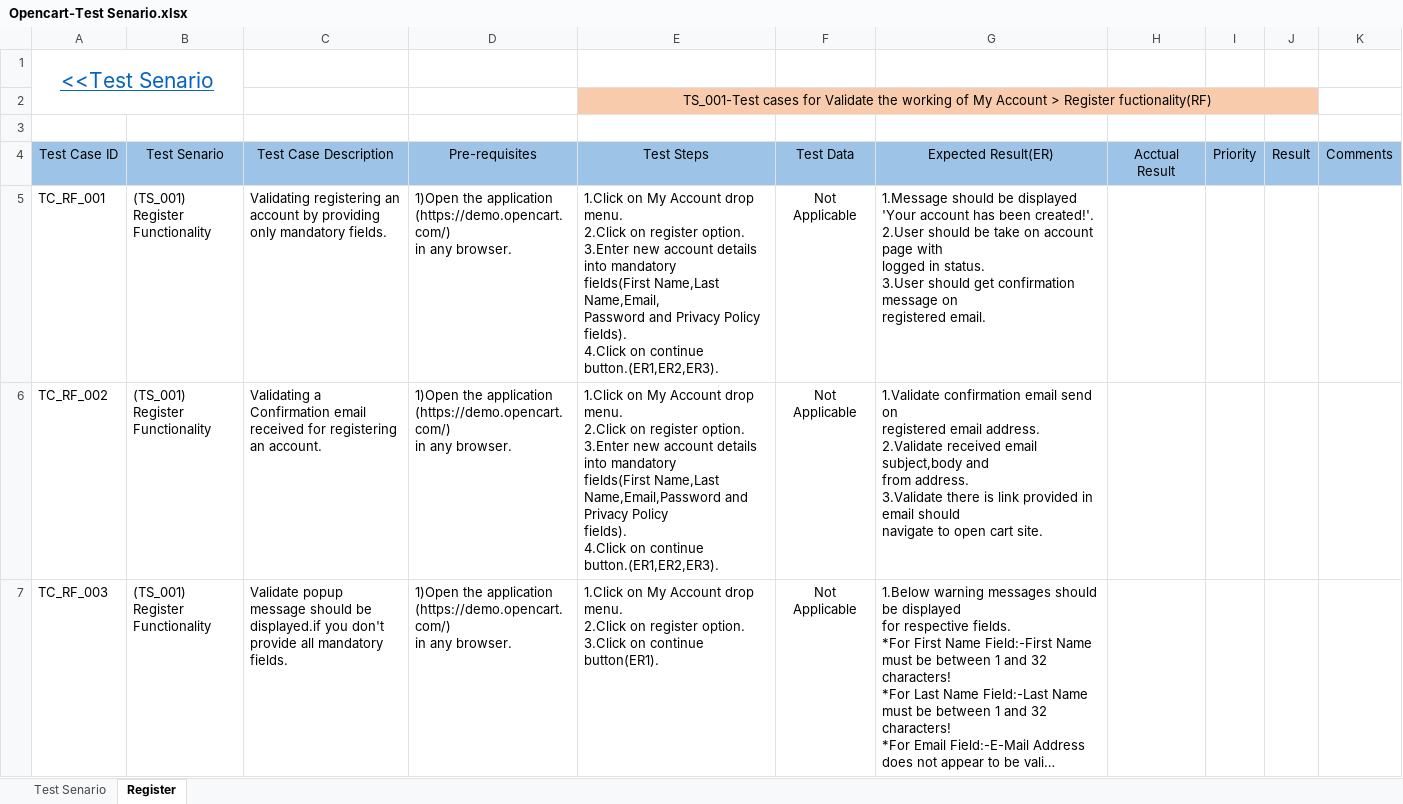
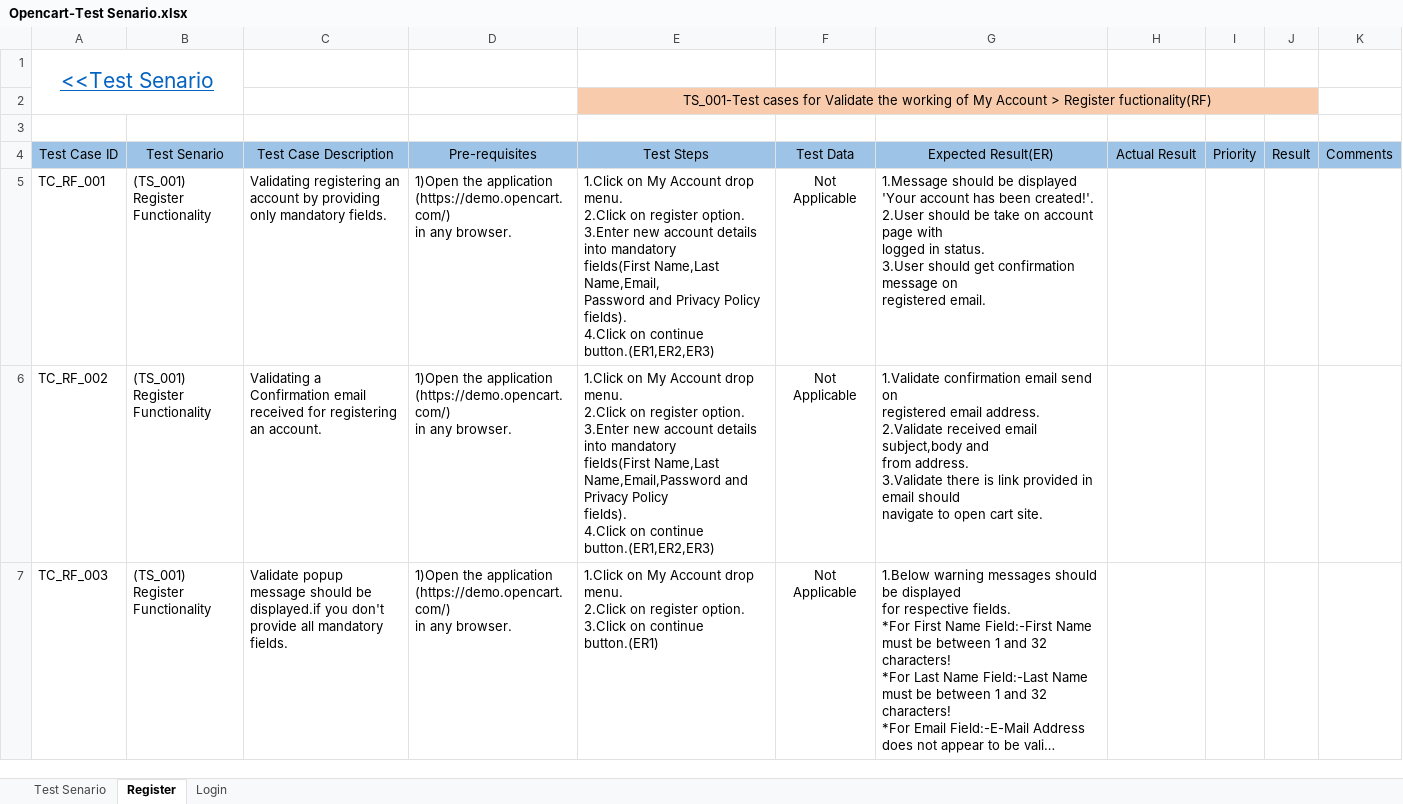
Before and after one commit to SachinNarhare/Manual-Testing-Project, an Excel workbook: Opencart-Test Senario.xlsx, sheet Register, drawn as a sheet; only a part is shown; long unchanged cells end in …; values as stored, in another font and other column widths than the file's, no borders; the diff covers the shown part only; the diff names each change by its address in the sheet, - before the commit and + after, or states it on an @@ line.

```diff
--- a/Opencart-Test Senario.xlsx (sheet Register)
+++ b/Opencart-Test Senario.xlsx (sheet Register)
+sheet tab: Login
-H4: Acctual Result
+H4: Actual Result
-E5: …on continue button.(ER1,ER2,ER3).
+E5: …on continue button.(ER1,ER2,ER3)
-E6: …on continue button.(ER1,ER2,ER3).
+E6: …on continue button.(ER1,ER2,ER3)
-E7: …on continue button(ER1).
+E7: …on continue button.(ER1)
```
Also changed, not shown: 4 edited cells elsewhere in this sheet, sheet Test Senario.
